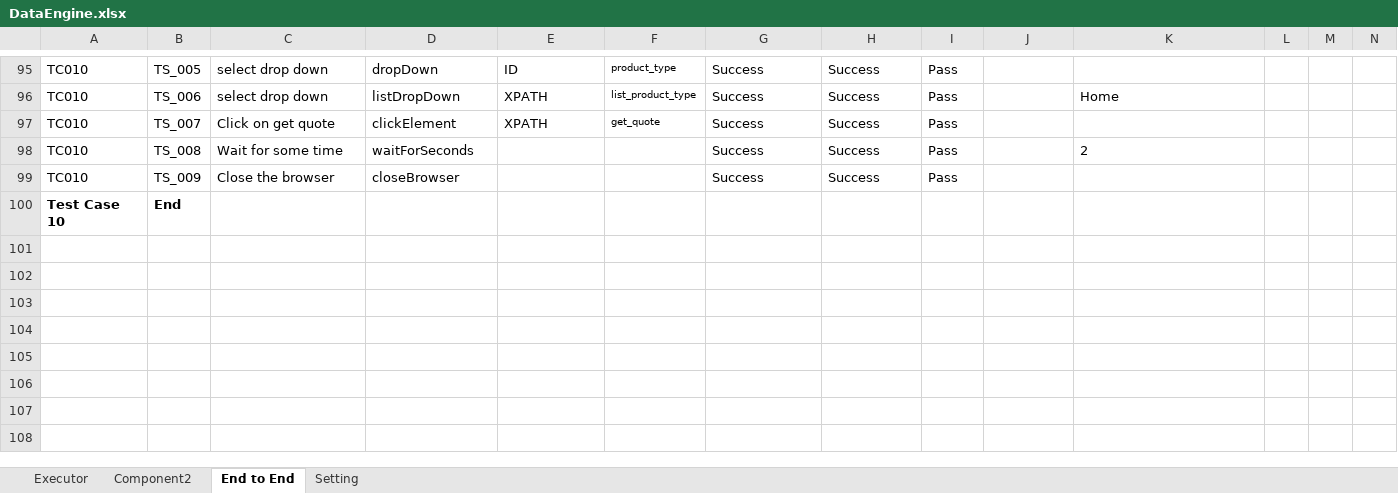
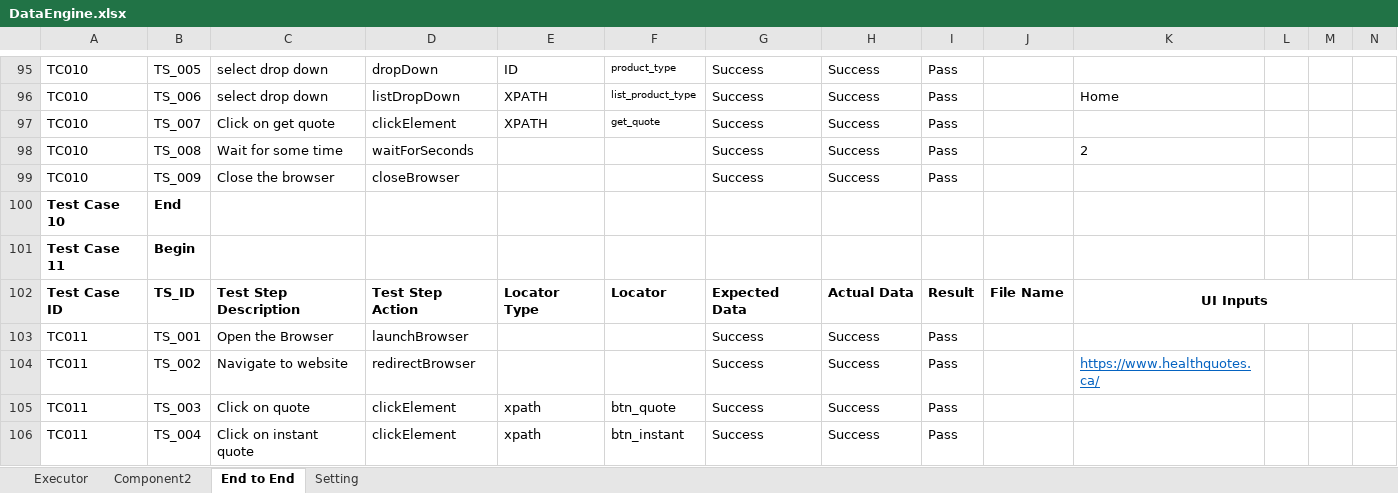
Before and after one commit to harshpatel622/selenium1, an Excel workbook: DataEngine.xlsx, sheet End to End, drawn as a sheet; only a part is shown, gaps mark what is left out; values as stored, in another font and other column widths than the file's, no borders; rows hold the shown columns only; the diff covers the shown part only; the diff names each change by its address in the sheet, - before the commit and + after, or states it on an @@ line.

```diff
--- a/DataEngine.xlsx (sheet End to End)
+++ b/DataEngine.xlsx (sheet End to End)
+row 101: Test Case 11 | Begin
+row 102: Test Case ID | TS_ID | Test Step Description | Test Step Action | Locator Type | Locator | Expected Data | Actual Data | Result | File Name | UI Inputs
+row 103: TC011 | TS_001 | Open the Browser | launchBrowser |  |  | Success | Success | Pass
+row 104: TC011 | TS_002 | Navigate to website | redirectBrowser |  |  | Success | Success | Pass |  | https://www.healthquotes.ca/
+row 105: TC011 | TS_003 | Click on quote | clickElement | xpath | btn_quote | Success | Success | Pass
+row 106: TC011 | TS_004 | Click on instant quote | clickElement | xpath | btn_instant | Success | Success | Pass
```
Also changed, not shown: 5 added rows and 20 edited cells elsewhere in this sheet, sheet Executor, 42 other files.
